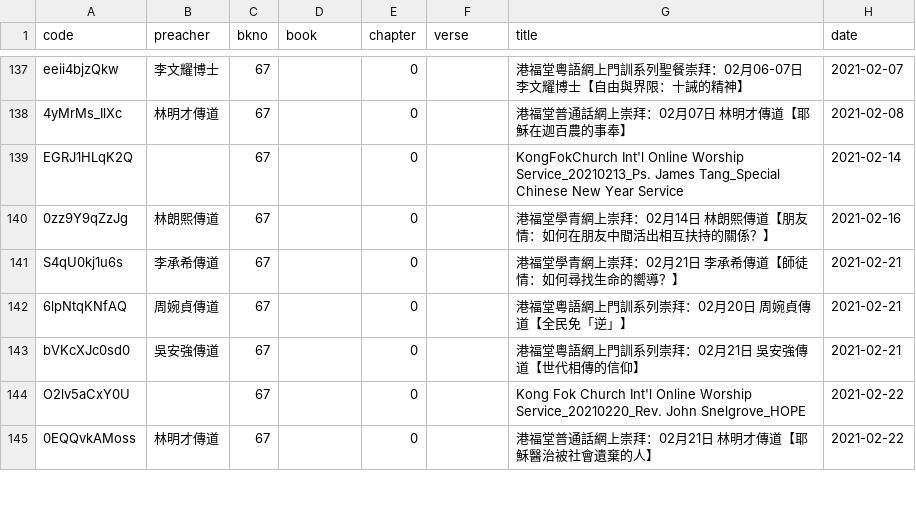
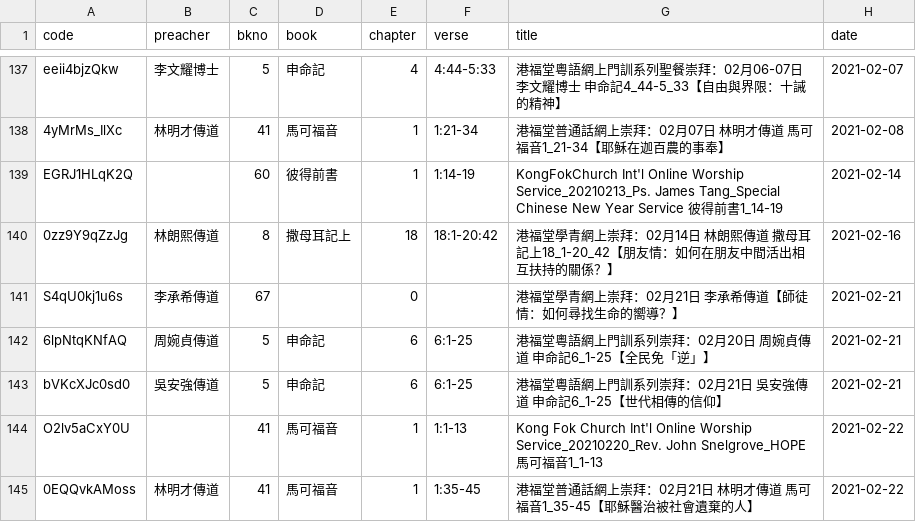
Before and after one commit to michaelchanwahyan/sermon-app, a CSV file: projects/KFC/index_byt.csv, drawn as a sheet; only a part is shown, gaps mark what is left out; the diff covers the shown part only; the diff names each change by its address in the sheet, - before the commit and + after, or states it on an @@ line.

Commit message:
[update] renew KFC sermon title Jan-Mar/2021

```diff
--- a/projects/KFC/index_byt.csv
+++ b/projects/KFC/index_byt.csv
-C137 (bkno): 67
+C137 (bkno): 5
-D137 (book): (empty)
+D137 (book): 申命記
-E137 (chapter): 0
+E137 (chapter): 4
-F137 (verse): (empty)
+F137 (verse): 4:44-5:33
-G137 (title): …文耀博士【自由與…
+G137 (title): …文耀博士 申命記4_44-5_33【自由與…
-C138 (bkno): 67
+C138 (bkno): 41
-D138 (book): (empty)
+D138 (book): 馬可福音
-E138:E139 (chapter): 0
+E138:E139 (chapter): 1
-F138 (verse): (empty)
+F138 (verse): 1:21-34
-G138 (title): 港福堂普通話網上崇拜：02月07日 林明才傳道【耶穌在迦百農的事奉】
+G138 (title): 港福堂普通話網上崇拜：02月07日 林明才傳道 馬可福音1_21-34【耶穌在迦百農的事奉】
-C139 (bkno): 67
+C139 (bkno): 60
-D139 (book): (empty)
+D139 (book): 彼得前書
-F139 (verse): (empty)
+F139 (verse): 1:14-19
-G139 (title): …Year Service
+G139 (title): …Year Service 彼得前書1_14-19
-C140 (bkno): 67
+C140 (bkno): 8
-D140 (book): (empty)
+D140 (book): 撒母耳記上
-E140 (chapter): 0
+E140 (chapter): 18
-F140 (verse): (empty)
+F140 (verse): 18:1-20:42
-G140 (title): …朗熙傳道【朋友情…
+G140 (title): …朗熙傳道 撒母耳記上18_1-20_42【朋友情…
-C142:C143 (bkno): 67
+C142:C143 (bkno): 5
-D142:D143 (book): (empty)
+D142:D143 (book): 申命記
-E142:E143 (chapter): 0
+E142:E143 (chapter): 6
-F142:F143 (verse): (empty)
+F142:F143 (verse): 6:1-25
-G142 (title): 港福堂粵語網上門訓系列崇拜：02月20日 周婉貞傳道【全民免「逆」】
+G142 (title): 港福堂粵語網上門訓系列崇拜：02月20日 周婉貞傳道 申命記6_1-25【全民免「逆」】
-G143 (title): 港福堂粵語網上門訓系列崇拜：02月21日 吳安強傳道【世代相傳的信仰】
+G143 (title): 港福堂粵語網上門訓系列崇拜：02月21日 吳安強傳道 申命記6_1-25【世代相傳的信仰】
-C144:C145 (bkno): 67
+C144:C145 (bkno): 41
-D144:D145 (book): (empty)
+D144:D145 (book): 馬可福音
-E144:E145 (chapter): 0
+E144:E145 (chapter): 1
-F144 (verse): (empty)
+F144 (verse): 1:1-13
-G144 (title): …John Snelgrove_HOPE
+G144 (title): …John Snelgrove_HOPE 馬可福音1_1-13
-F145 (verse): (empty)
+F145 (verse): 1:35-45
-G145 (title): 港福堂普通話網上崇拜：02月21日 林明才傳道【耶穌醫治被社會遺棄的人】
+G145 (title): 港福堂普通話網上崇拜：02月21日 林明才傳道 馬可福音1_35-45【耶穌醫治被社會遺棄的人】
```
Also changed, not shown: 159 edited cells elsewhere in this file, 1 other file.
